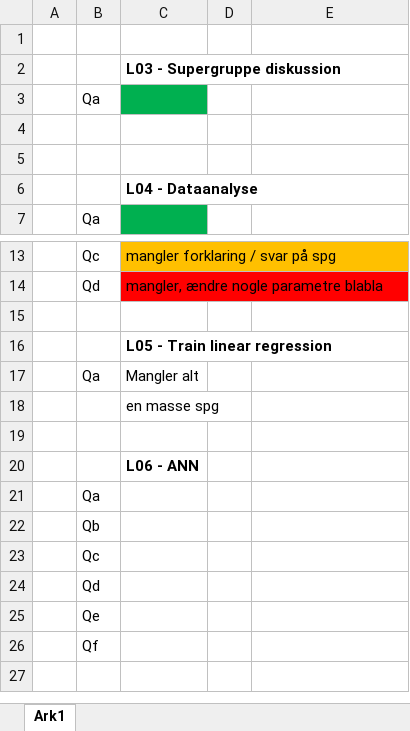
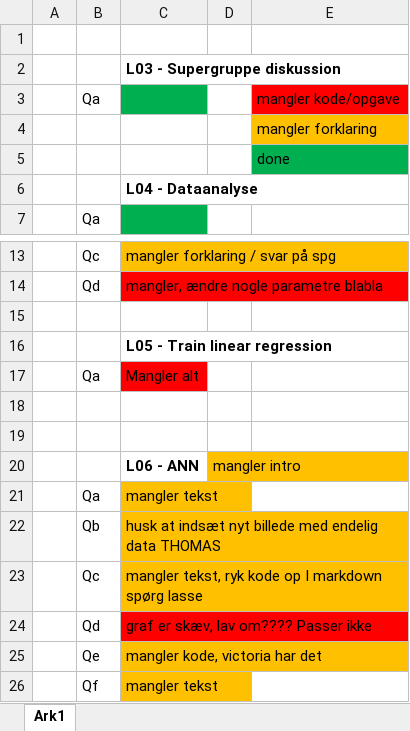
Before and after one commit to kaaecreme/6-Semester, an Excel workbook: MAL/02/mangler 02.xlsx, sheet Ark1, drawn as a sheet; only a part is shown, gaps mark what is left out; values as stored, in another font and other column widths than the file's, no borders; removed rows and columns are numbered as before the commit, all else as after; the diff names each change by its address in the sheet, - before the commit and + after, or states it on an @@ line.

```diff
--- a/MAL/02/mangler 02.xlsx (sheet Ark1)
+++ b/MAL/02/mangler 02.xlsx (sheet Ark1)
-E3: (empty)
+E3: mangler kode/opgave
-E3 fill: none
+E3 fill: #FF0000
-E4: (empty)
+E4: mangler forklaring
-E4 fill: none
+E4 fill: #FFC000
-E5: (empty)
+E5: done
-E5 fill: none
+E5 fill: #00B050
-C17 fill: none
+C17 fill: #FF0000
-row 18:  |  | en masse spg
-C19: L06 - ANN
+C19: (empty)
-row 21:  | Qa
-row 22:  | Qb
-row 23:  | Qc
-row 24:  | Qd
-row 25:  | Qe
-row 26:  | Qf
+row 20:  |  | L06 - ANN | mangler intro
+row 21:  | Qa | mangler tekst
+row 22:  | Qb | husk at indsæt nyt billede med endelig data THOMAS
+row 23:  | Qc | mangler tekst, ryk kode op I markdown spørg lasse
+row 24:  | Qd | graf er skæv, lav om???? Passer ikke
+row 25:  | Qe | mangler kode, victoria har det
+row 26:  | Qf | mangler tekst
```
Also changed, not shown: 1 other file.
